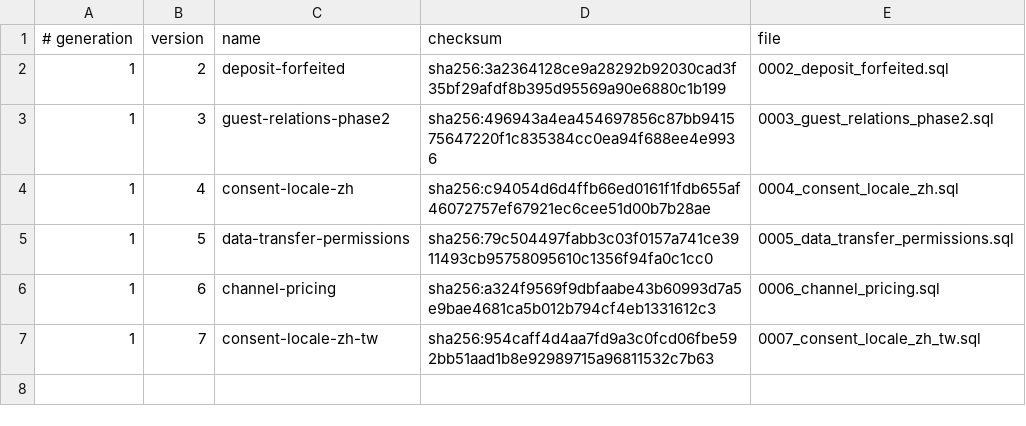
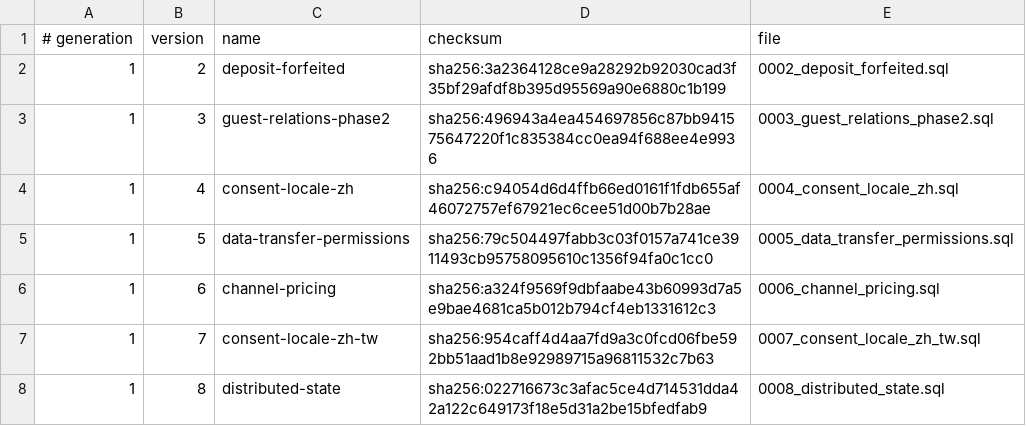
Before and after one commit to siewong007/hotel-app-rust, a TSV file: hotel-app-be/database/postgres/patches/manifest.tsv, drawn as a sheet.

```diff
--- a/hotel-app-be/database/postgres/patches/manifest.tsv
+++ b/hotel-app-be/database/postgres/patches/manifest.tsv
@@ -7 +7,2 @@
 1	7	consent-locale-zh-tw	sha256:954caff4d4aa7fd9a3c0fcd06fbe592bb51aad1b8e92989715a96811532c7b63	0007_consent_locale_zh_tw.sql
+1	8	distributed-state	sha256:022716673c3afac5ce4d714531dda42a122c649173f18e5d31a2be15bfedfab9	0008_distributed_state.sql
```
Also changed, not shown: hotel-desktop/src-tauri/database/postgres/patches/manifest.tsv, 8 other files.
